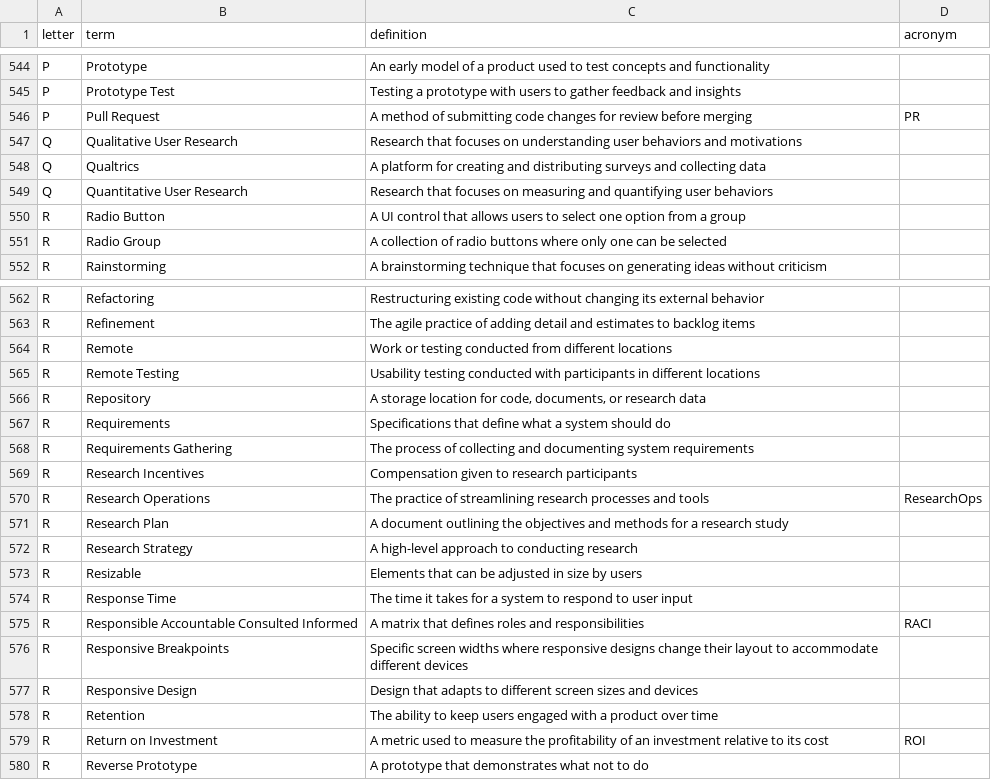
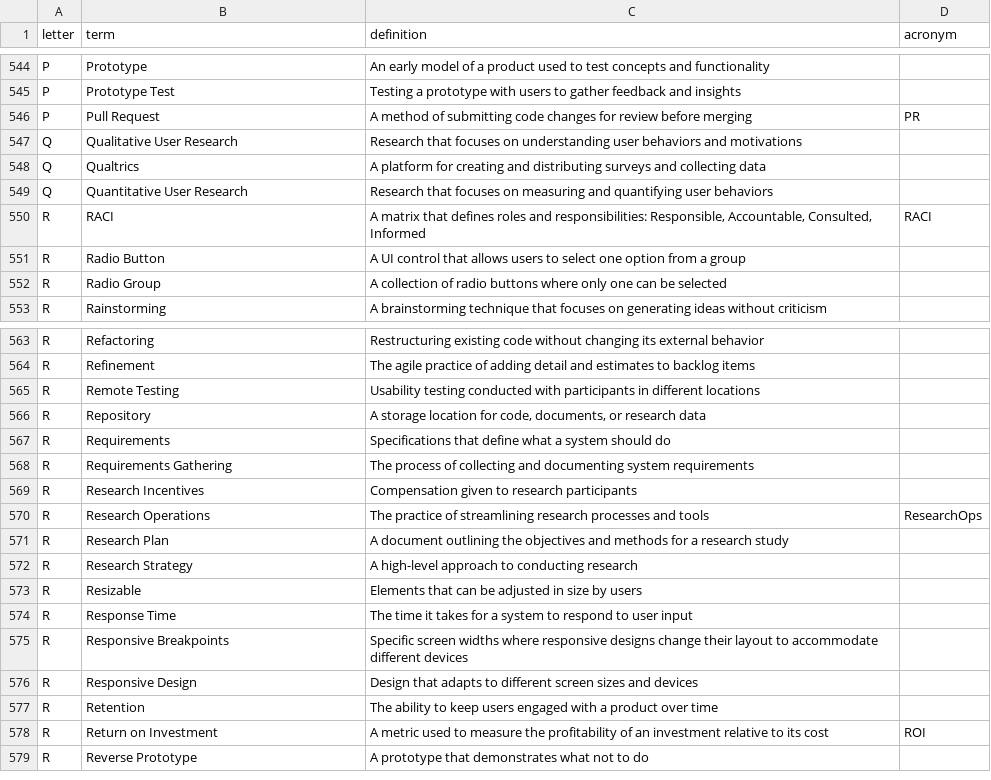
Before and after one commit to calee1/uxglossary, a CSV file: data/glossary.csv, drawn as a sheet; only a part is shown, gaps mark what is left out; removed rows and columns are numbered as before the commit, all else as after; the diff names each change by its address in the sheet, - before the commit and + after, or states it on an @@ line.

Commit message:
Update glossary: 759 terms

```diff
--- a/data/glossary.csv
+++ b/data/glossary.csv
+row 550: R | RACI | A matrix that defines roles and responsibilities: Responsible, Accountable, Consulted, Informed | RACI
-row 564: R | Remote | Work or testing conducted from different locations
-row 575: R | Responsible Accountable Consulted Informed | A matrix that defines roles and responsibilities | RACI
```
